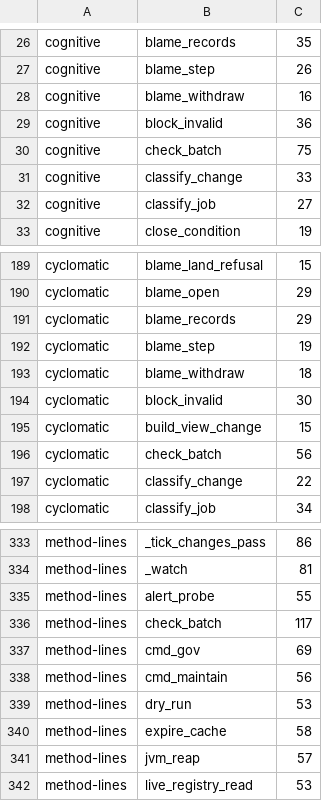
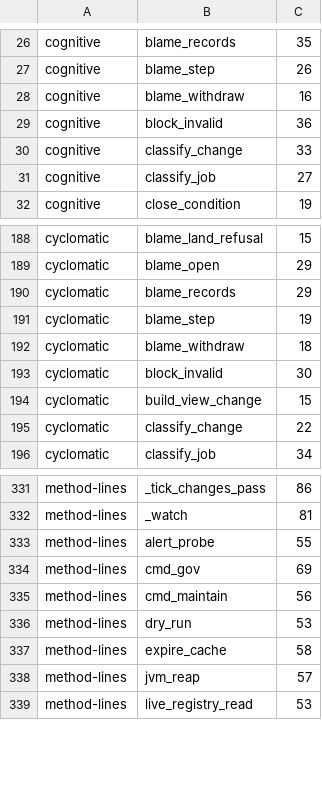
Before and after one commit to pawelkrupinski/agentctl, a TSV file: quality/quality-baseline.tsv, drawn as a sheet; only a part is shown, gaps mark what is left out; the diff names each change by its address in the sheet, - before the commit and + after, or states it on an @@ line.

```diff
--- a/quality/quality-baseline.tsv
+++ b/quality/quality-baseline.tsv
-row 30: cognitive | check_batch | 75
-row 196: cyclomatic | check_batch | 56
-row 336: method-lines | check_batch | 117
```
Also changed, not shown: quality/types-baseline.tsv, 2 other files.
